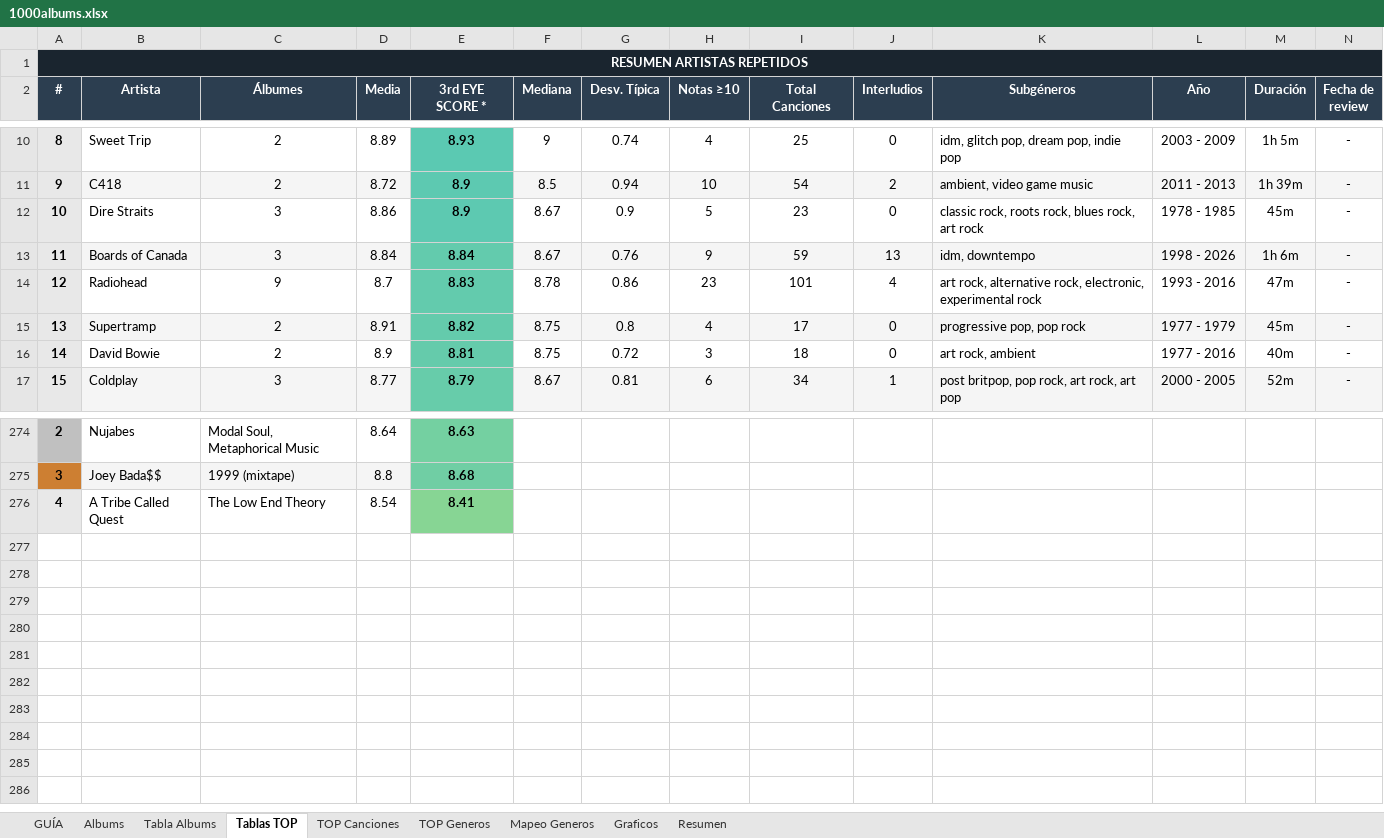
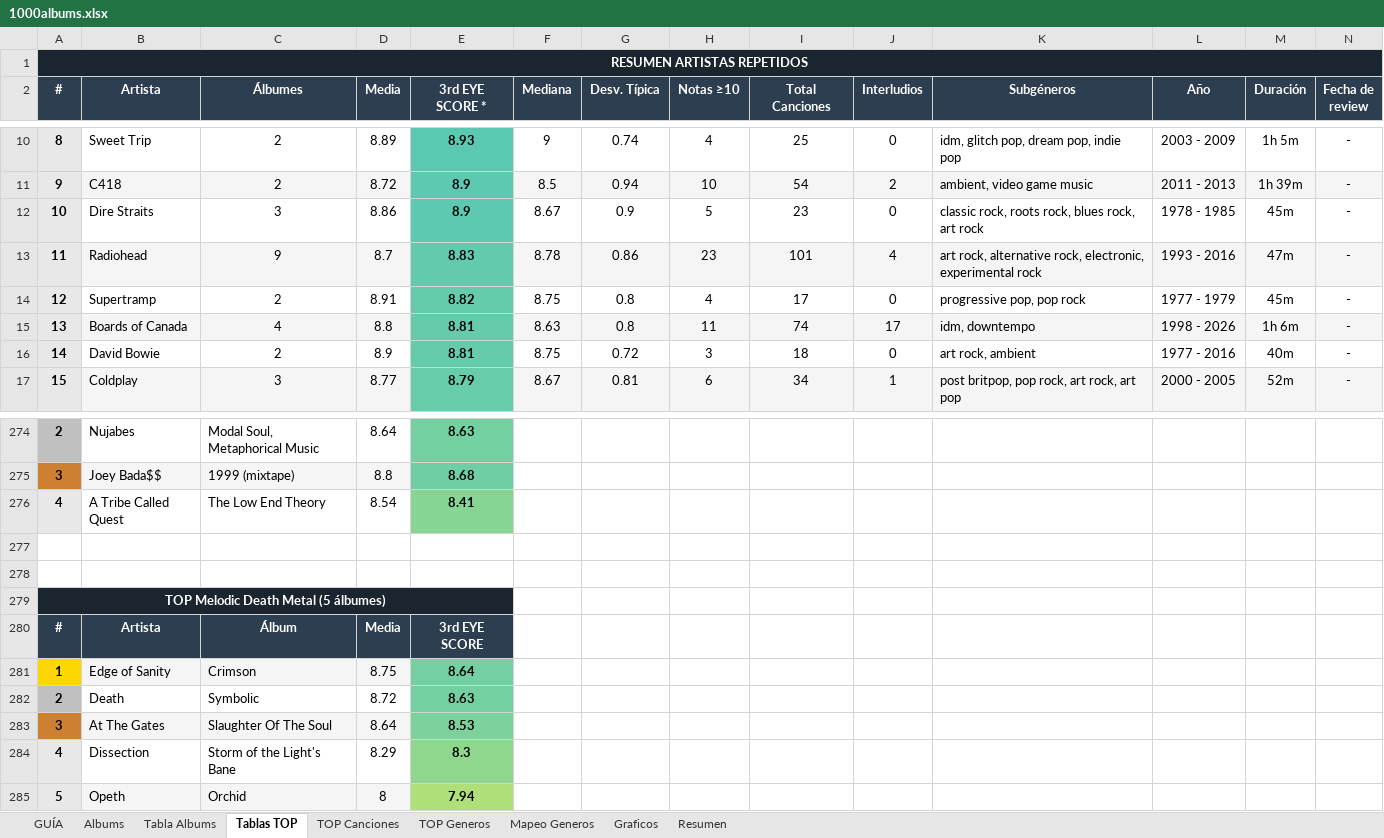
Before and after one commit to miguelrr11/top1000albums, an Excel workbook: 1000albums.xlsx, sheet Tablas TOP, drawn as a sheet; only a part is shown, gaps mark what is left out; values as stored, in another font and other column widths than the file's, no borders; removed rows and columns are numbered as before the commit, all else as after; the diff names each change by its address in the sheet, - before the commit and + after, or states it on an @@ line.

```diff
--- a/1000albums.xlsx (sheet Tablas TOP)
+++ b/1000albums.xlsx (sheet Tablas TOP)
-row 13: 11 | Boards of Canada | 3 | 8.84 | 8.84 | 8.67 | 0.76 | 9 | 59 | 13 | idm, downtempo | 1998 - 2026 | 1h 6m | -
-A13 (#): 12
+A13 (#): 11
-B13:D13 fill: none
+B13:D13 fill: #F5F5F5
-F13:N13 fill: none
+F13:N13 fill: #F5F5F5
-A14 (#): 13
+A14 (#): 12
-B14:D14 fill: #F5F5F5
+B14:D14 fill: none
-F14:N14 fill: #F5F5F5
+F14:N14 fill: none
+row 15: 13 | Boards of Canada | 4 | 8.8 | 8.81 | 8.63 | 0.8 | 11 | 74 | 17 | idm, downtempo | 1998 - 2026 | 1h 6m | -
+row 277: (empty)
+row 278: (empty)
+row 279: TOP Melodic Death Metal (5 álbumes)
+row 280: # | Artista | Álbum | Media | 3rd EYE SCORE
+row 281: 1 | Edge of Sanity | Crimson | 8.75 | 8.64
+row 282: 2 | Death | Symbolic | 8.72 | 8.63
+row 283: 3 | At The Gates | Slaughter Of The Soul | 8.64 | 8.53
+row 284: 4 | Dissection | Storm of the Light's Bane | 8.29 | 8.3
+row 285: 5 | Opeth | Orchid | 8 | 7.94
```
Also changed, not shown: sheet Resumen, sheet Albums, sheet Graficos, sheet Tabla Albums, sheet TOP Canciones, sheet TOP Generos, 1 more sheet, charts or pictures.
